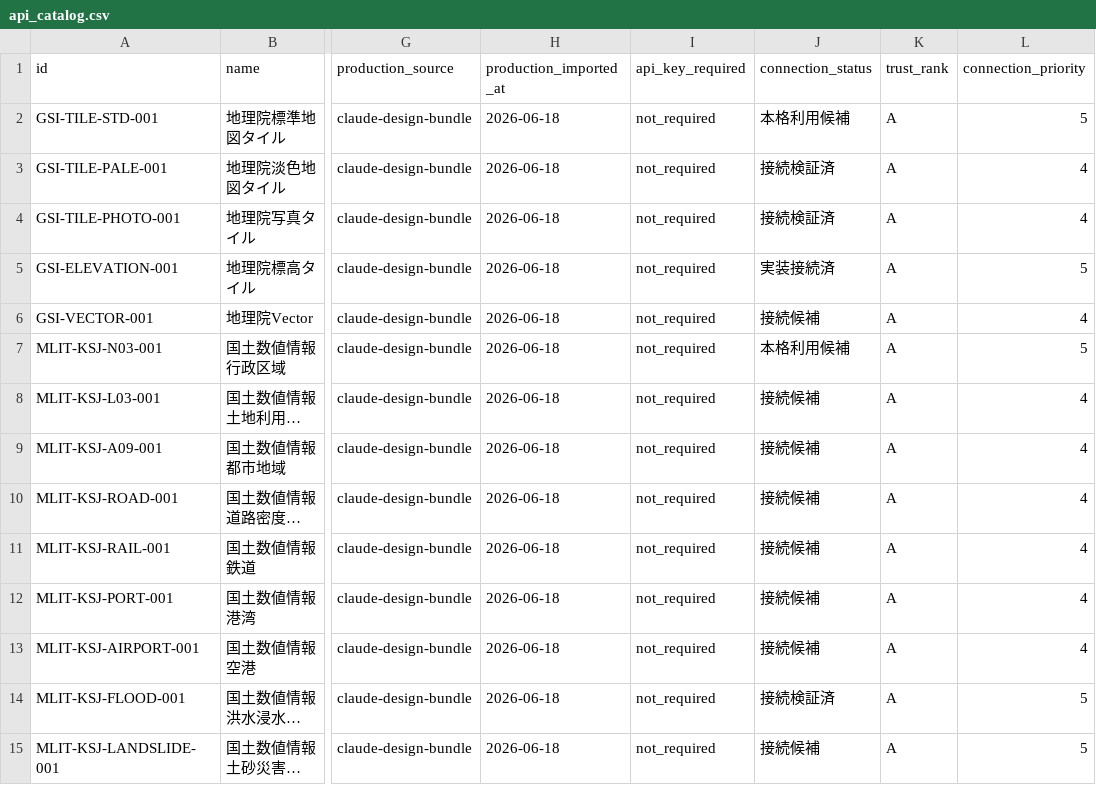
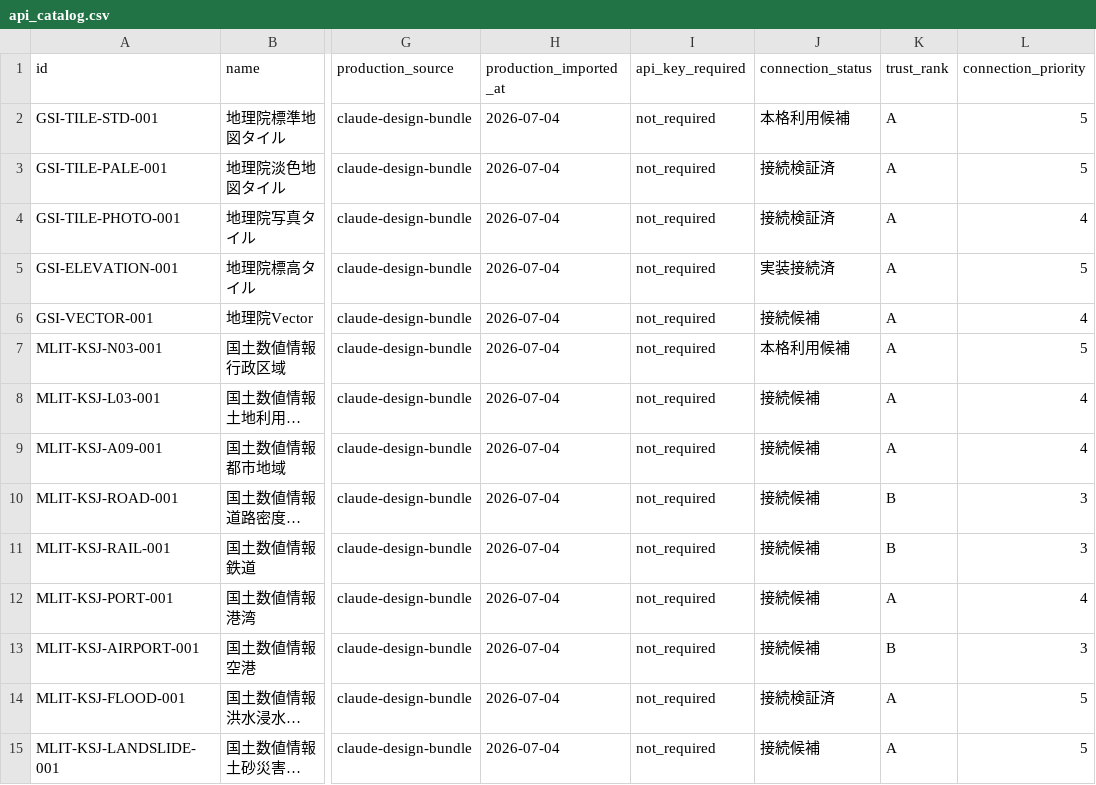
Before and after one commit to Kensan196948G/Global-Civil-API-Catalog, a CSV file: export/api_catalog.csv, drawn as a sheet; only a part is shown, gaps mark what is left out; long unchanged cells end in …; the diff covers the shown part only; the diff names each change by its address in the sheet, - before the commit and + after, or states it on an @@ line.

```diff
--- a/export/api_catalog.csv
+++ b/export/api_catalog.csv
-H2:H15 (production_imported_at): 2026-06-18
+H2:H15 (production_imported_at): 2026-07-04
-L3 (connection_priority): 4
+L3 (connection_priority): 5
-K10:K11 (trust_rank): A
+K10:K11 (trust_rank): B
-L10:L11 (connection_priority): 4
+L10:L11 (connection_priority): 3
-K13 (trust_rank): A
+K13 (trust_rank): B
-L13 (connection_priority): 4
+L13 (connection_priority): 3
```
Also changed, not shown: 94 edited cells elsewhere in this file, 9 other files.
